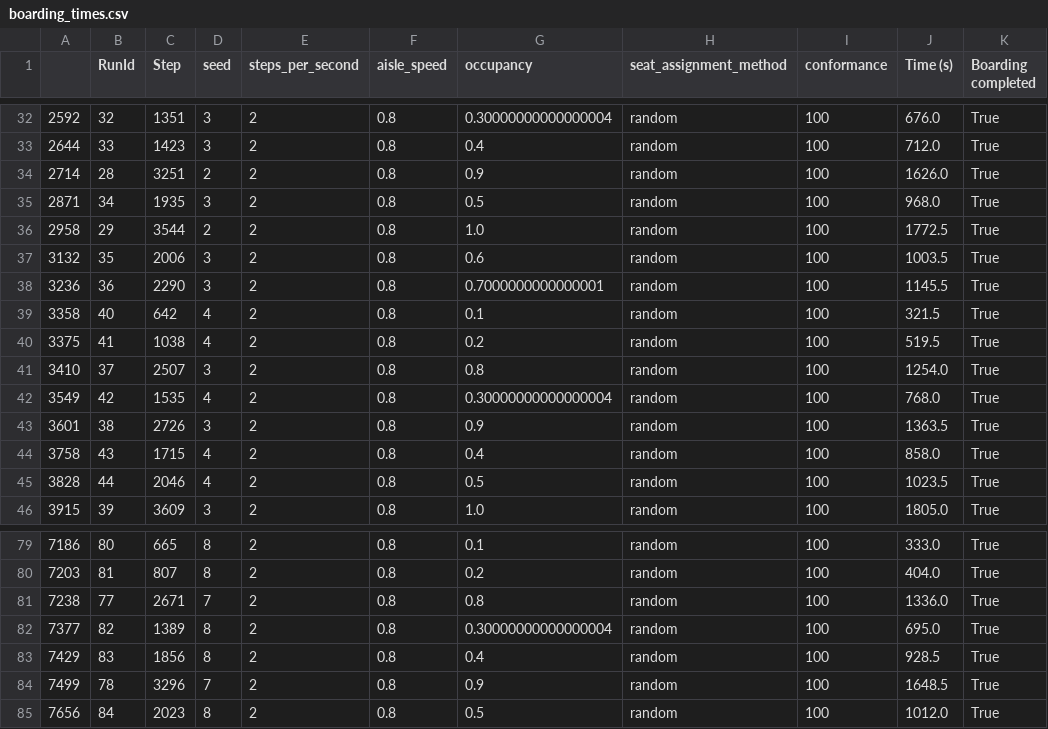
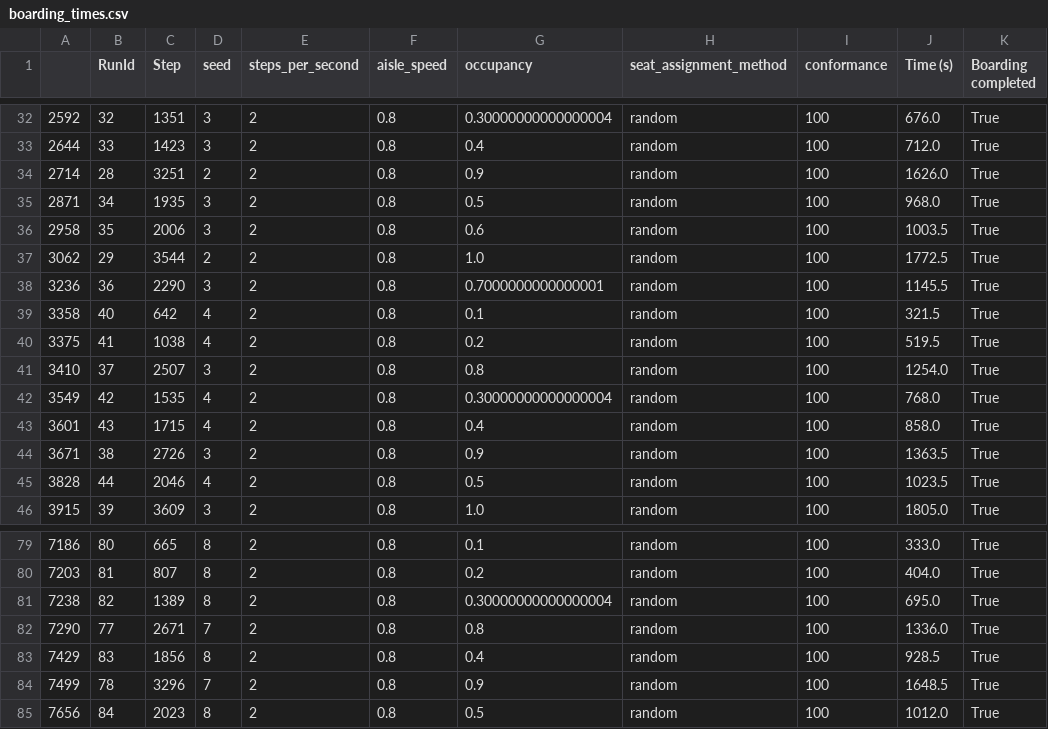
Before and after one commit to seijispieker/Airplane-Boarding-Model, a CSV file: results/boarding_times.csv, drawn as a sheet; only a part is shown, gaps mark what is left out.

```diff
--- a/results/boarding_times.csv
+++ b/results/boarding_times.csv
@@ -35,4 +35,4 @@
 2871,34,1935,3,2,0.8,0.5,random,100,968.0,True
-2958,29,3544,2,2,0.8,1.0,random,100,1772.5,True
-3132,35,2006,3,2,0.8,0.6,random,100,1003.5,True
+2958,35,2006,3,2,0.8,0.6,random,100,1003.5,True
+3062,29,3544,2,2,0.8,1.0,random,100,1772.5,True
 3236,36,2290,3,2,0.8,0.7000000000000001,random,100,1145.5,True
@@ -42,4 +42,4 @@
 3549,42,1535,4,2,0.8,0.30000000000000004,random,100,768.0,True
-3601,38,2726,3,2,0.8,0.9,random,100,1363.5,True
-3758,43,1715,4,2,0.8,0.4,random,100,858.0,True
+3601,43,1715,4,2,0.8,0.4,random,100,858.0,True
+3671,38,2726,3,2,0.8,0.9,random,100,1363.5,True
 3828,44,2046,4,2,0.8,0.5,random,100,1023.5,True
@@ -80,4 +80,4 @@
 7203,81,807,8,2,0.8,0.2,random,100,404.0,True
-7238,77,2671,7,2,0.8,0.8,random,100,1336.0,True
-7377,82,1389,8,2,0.8,0.30000000000000004,random,100,695.0,True
+7238,82,1389,8,2,0.8,0.30000000000000004,random,100,695.0,True
+7290,77,2671,7,2,0.8,0.8,random,100,1336.0,True
 7429,83,1856,8,2,0.8,0.4,random,100,928.5,True
```
Also changed, not shown: results/seat_shuffle_times.csv, 1 other file.
